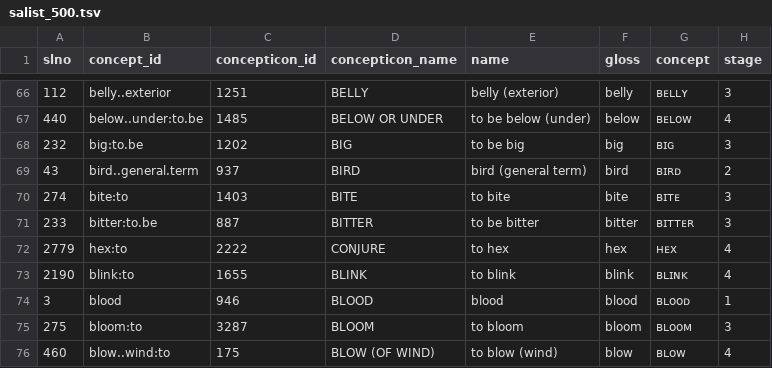
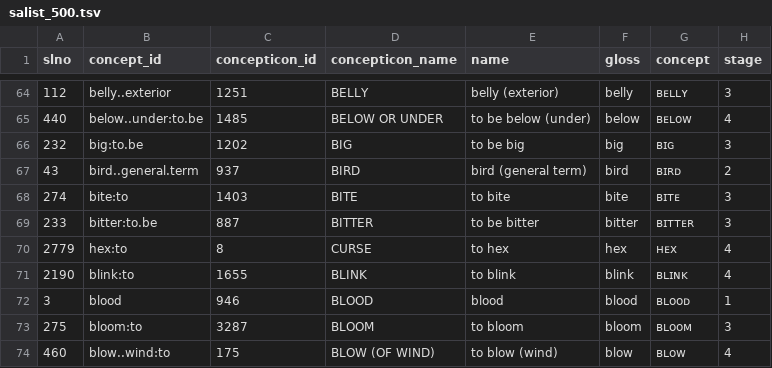
Before and after one commit to patkaiist/salist, a TSV file: lists/salist_500.tsv, drawn as a sheet; only a part is shown, gaps mark what is left out; addresses are those after the commit; the diff covers the shown part only; the diff names each change by its address in the sheet, - before the commit and + after, or states it on an @@ line.

```diff
--- a/lists/salist_500.tsv
+++ b/lists/salist_500.tsv
-C70 (concepticon_id): 2222
+C70 (concepticon_id): 8
-D70 (concepticon_name): CONJURE
+D70 (concepticon_name): CURSE
```
Also changed, not shown: 4 added rows, 4 removed rows and 1 edited cell elsewhere in this file, lists/salist_1000.tsv, lists/salist_350.tsv, 1 other file.
